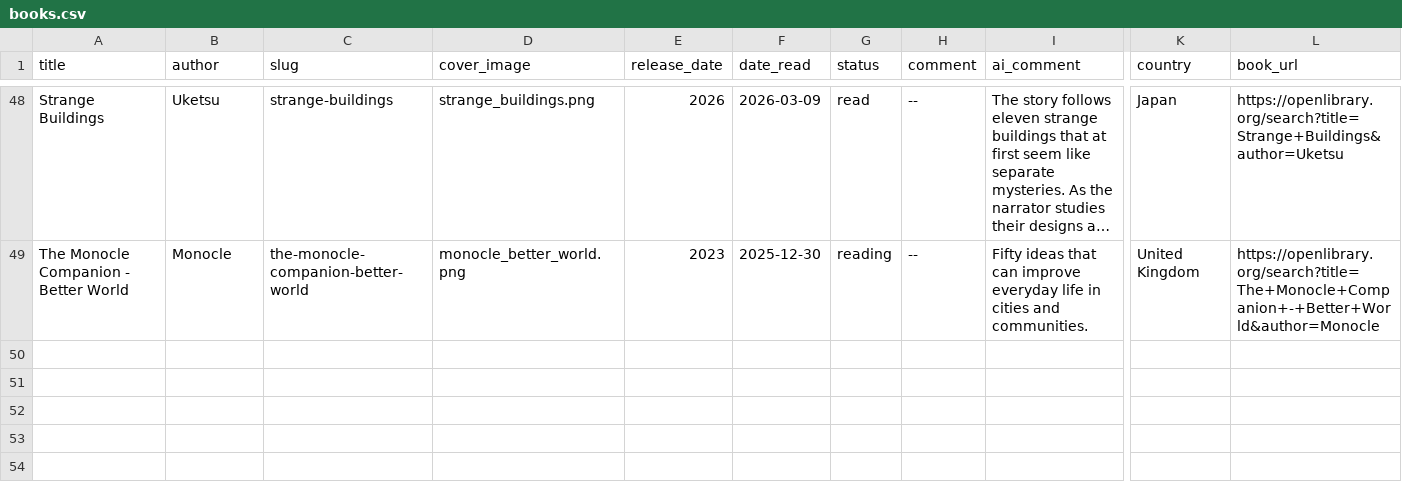
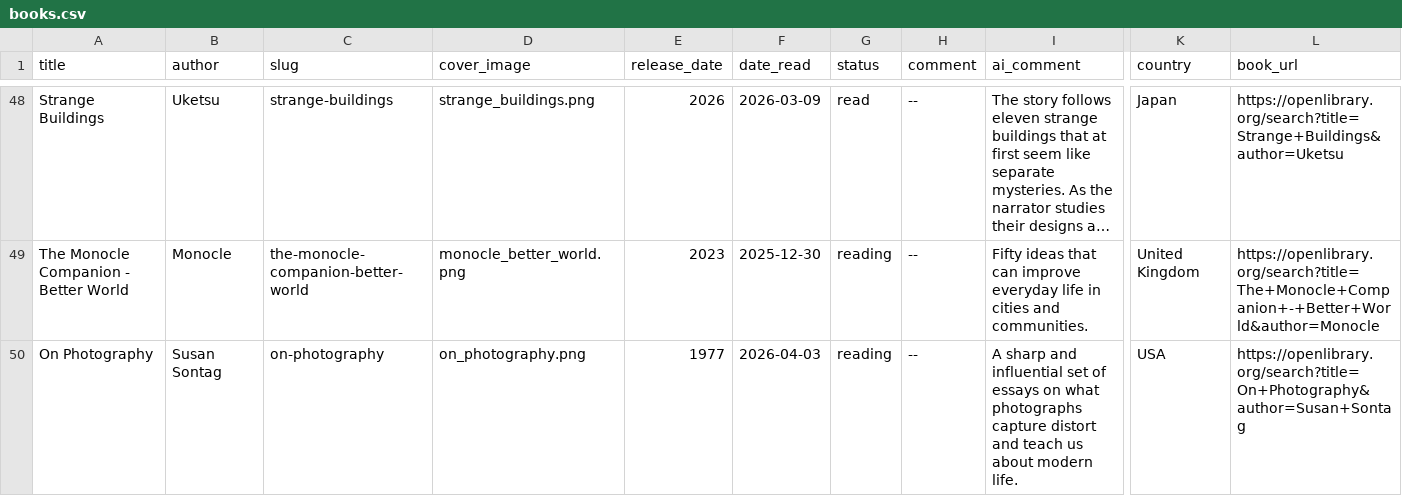
Before and after one commit to RasmusKRiis/book_hand, a CSV file: data/books.csv, drawn as a sheet; only a part is shown, gaps mark what is left out; long unchanged cells end in …; rows hold the shown columns only; the diff names each change by its address in the sheet, - before the commit and + after, or states it on an @@ line.

Commit message:
Added new book; On Photography

```diff
--- a/data/books.csv
+++ b/data/books.csv
+row 50: On Photography | Susan Sontag | on-photography | on_photography.png | 1977 | 2026-04-03 | reading | -- | A sharp and influential set of essays on what photographs capture distort and teach us about modern life. | USA | https://openlibrary.org/search?title=On+Photography&author=Susan+Sontag
```
Also changed, not shown: 2 other files.
